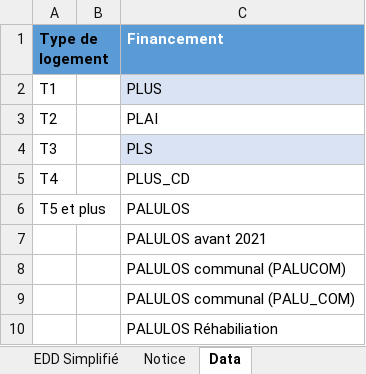
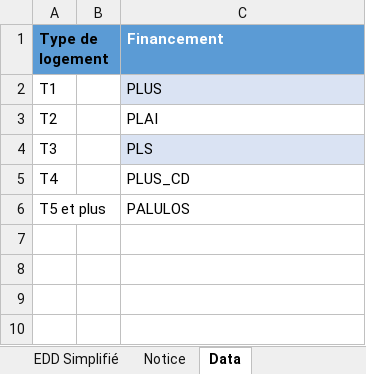
Before and after one commit to MTES-MCT/apilos, an Excel workbook: static/files/logements_edd.xlsx, sheet Data, drawn as a sheet; values as stored, in another font and other column widths than the file's, no borders; table styles not drawn; the diff names each change by its address in the sheet, - before the commit and + after, or states it on an @@ line.

```diff
--- a/static/files/logements_edd.xlsx (sheet Data)
+++ b/static/files/logements_edd.xlsx (sheet Data)
-row 7:  |  | PALULOS avant 2021
-row 8:  |  | PALULOS communal (PALUCOM)
-row 9:  |  | PALULOS communal (PALU_COM)
-row 10:  |  | PALULOS Réhabiliation
```
Also changed, not shown: 3 other files.
